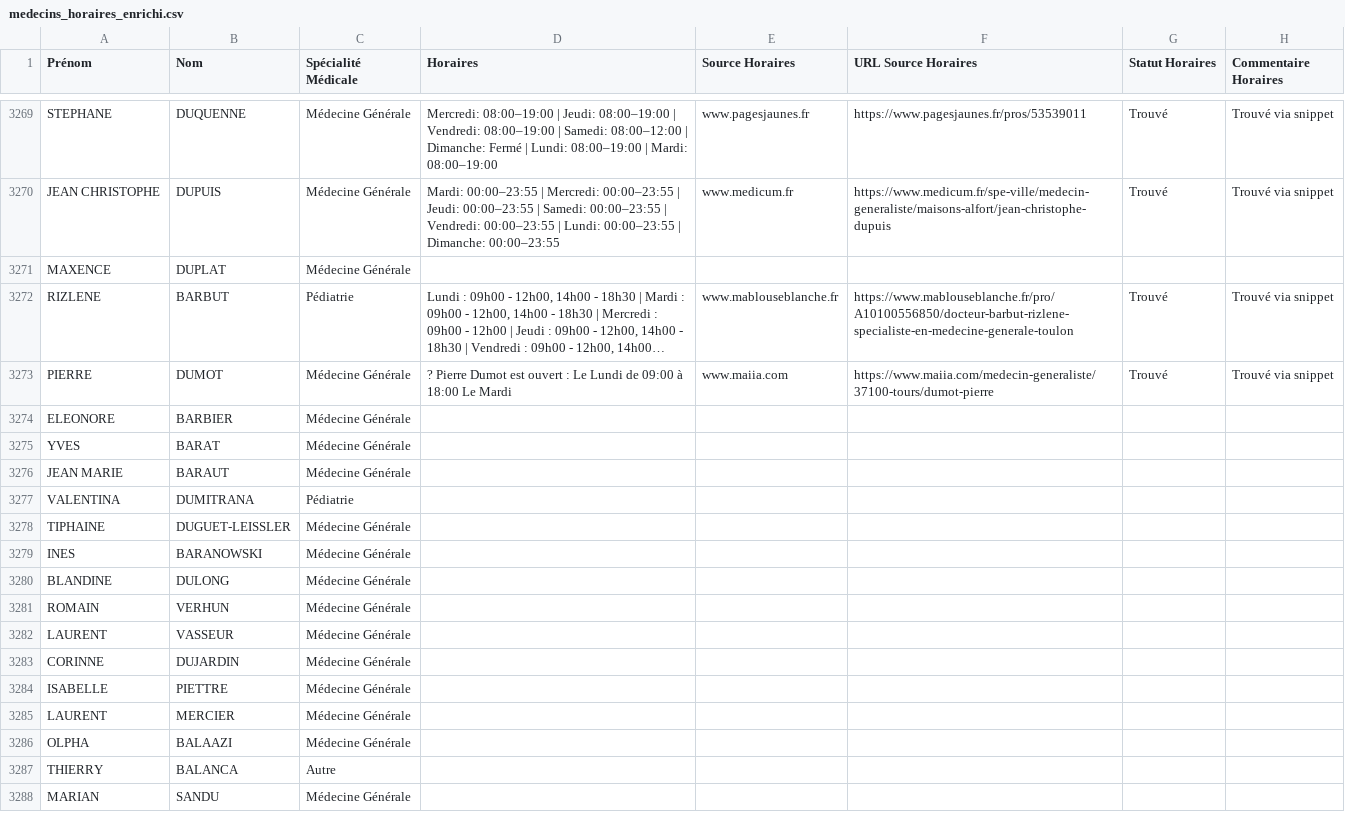
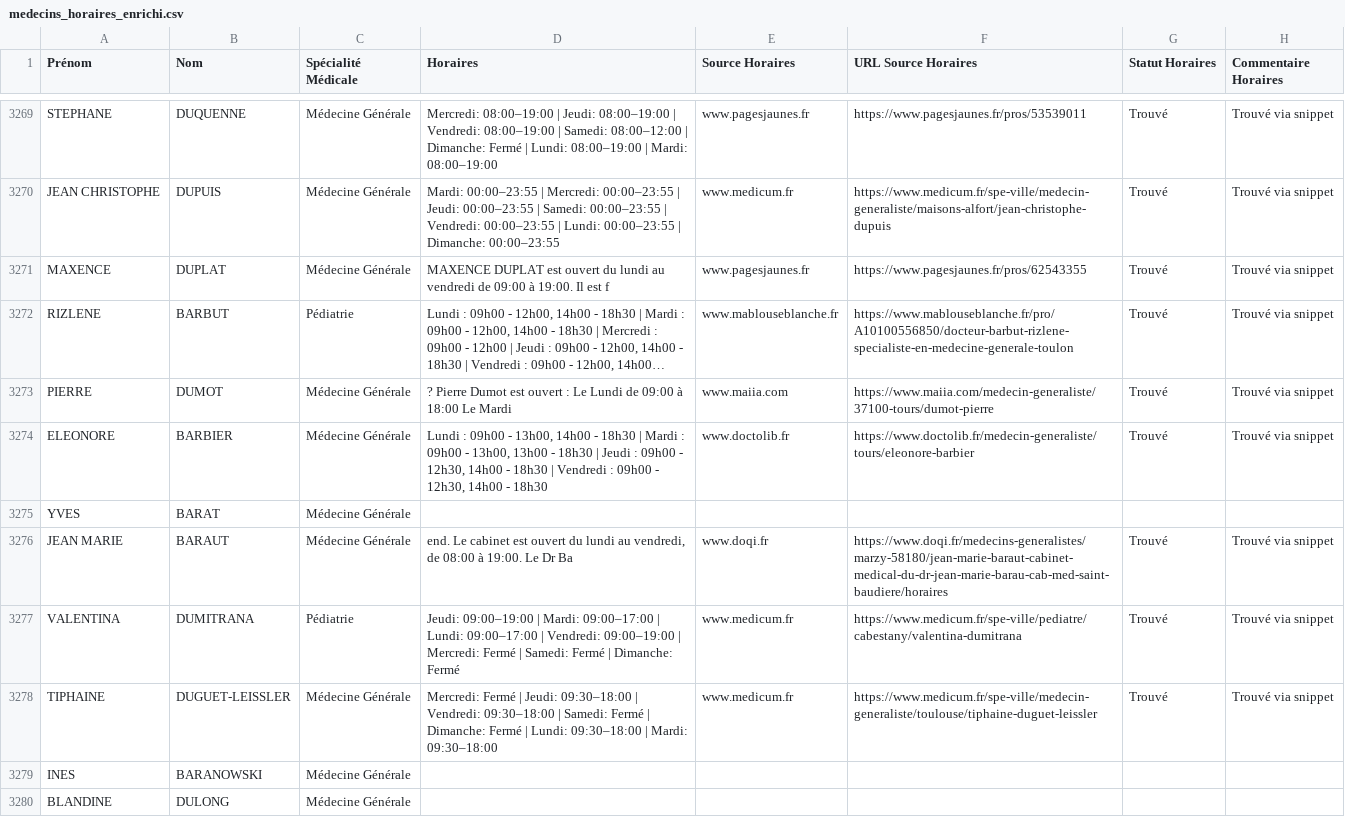
Before and after one commit to tsimokaza01-source/URL-9, a CSV file: medecins_horaires_enrichi.csv, drawn as a sheet; only a part is shown, gaps mark what is left out; the shorter side is filled out with more unchanged rows; long unchanged cells end in …; the diff names each change by its address in the sheet, - before the commit and + after, or states it on an @@ line.

```diff
--- a/medecins_horaires_enrichi.csv
+++ b/medecins_horaires_enrichi.csv
-D3271 (Horaires): (empty)
+D3271 (Horaires): MAXENCE DUPLAT est ouvert du lundi au vendredi de 09:00 à 19:00. Il est f
-E3271 (Source Horaires): (empty)
+E3271 (Source Horaires): www.pagesjaunes.fr
-F3271 (URL Source Horaires): (empty)
+F3271 (URL Source Horaires): https://www.pagesjaunes.fr/pros/62543355
-G3271 (Statut Horaires): (empty)
+G3271 (Statut Horaires): Trouvé
-H3271 (Commentaire Horaires): (empty)
+H3271 (Commentaire Horaires): Trouvé via snippet
-D3274 (Horaires): (empty)
+D3274 (Horaires): Lundi : 09h00 - 13h00, 14h00 - 18h30 | Mardi : 09h00 - 13h00, 13h00 - 18h30 | Jeudi : 09h00 - 12h30, 14h00 - 18h30 | Vendredi : 09h00 - 12h30, 14h00 - 18h30
-E3274 (Source Horaires): (empty)
+E3274 (Source Horaires): www.doctolib.fr
-F3274 (URL Source Horaires): (empty)
+F3274 (URL Source Horaires): https://www.doctolib.fr/medecin-generaliste/tours/eleonore-barbier
-G3274 (Statut Horaires): (empty)
+G3274 (Statut Horaires): Trouvé
-H3274 (Commentaire Horaires): (empty)
+H3274 (Commentaire Horaires): Trouvé via snippet
-D3276 (Horaires): (empty)
+D3276 (Horaires): end. Le cabinet est ouvert du lundi au vendredi, de 08:00 à 19:00. Le Dr Ba
-E3276 (Source Horaires): (empty)
+E3276 (Source Horaires): www.doqi.fr
-F3276 (URL Source Horaires): (empty)
+F3276 (URL Source Horaires): https://www.doqi.fr/medecins-generalistes/marzy-58180/jean-marie-baraut-cabinet-medical-du-dr-jean-marie-barau-cab-med-saint-baudiere/horaires
-G3276:G3278 (Statut Horaires): (empty)
+G3276:G3278 (Statut Horaires): Trouvé
-H3276:H3278 (Commentaire Horaires): (empty)
+H3276:H3278 (Commentaire Horaires): Trouvé via snippet
-D3277 (Horaires): (empty)
+D3277 (Horaires): Jeudi: 09:00–19:00 | Mardi: 09:00–17:00 | Lundi: 09:00–17:00 | Vendredi: 09:00–19:00 | Mercredi: Fermé | Samedi: Fermé | Dimanche: Fermé
-E3277:E3278 (Source Horaires): (empty)
+E3277:E3278 (Source Horaires): www.medicum.fr
-F3277 (URL Source Horaires): (empty)
+F3277 (URL Source Horaires): https://www.medicum.fr/spe-ville/pediatre/cabestany/valentina-dumitrana
-D3278 (Horaires): (empty)
+D3278 (Horaires): Mercredi: Fermé | Jeudi: 09:30–18:00 | Vendredi: 09:30–18:00 | Samedi: Fermé | Dimanche: Fermé | Lundi: 09:30–18:00 | Mardi: 09:30–18:00
-F3278 (URL Source Horaires): (empty)
+F3278 (URL Source Horaires): https://www.medicum.fr/spe-ville/medecin-generaliste/toulouse/tiphaine-duguet-leissler
```
